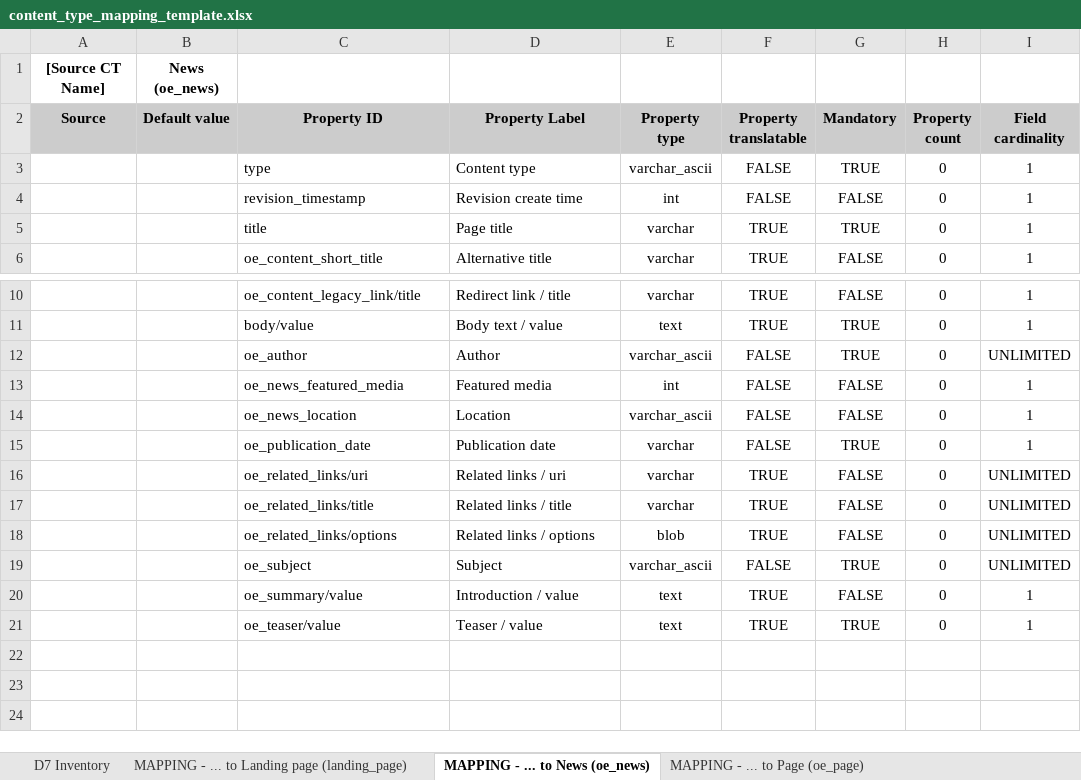
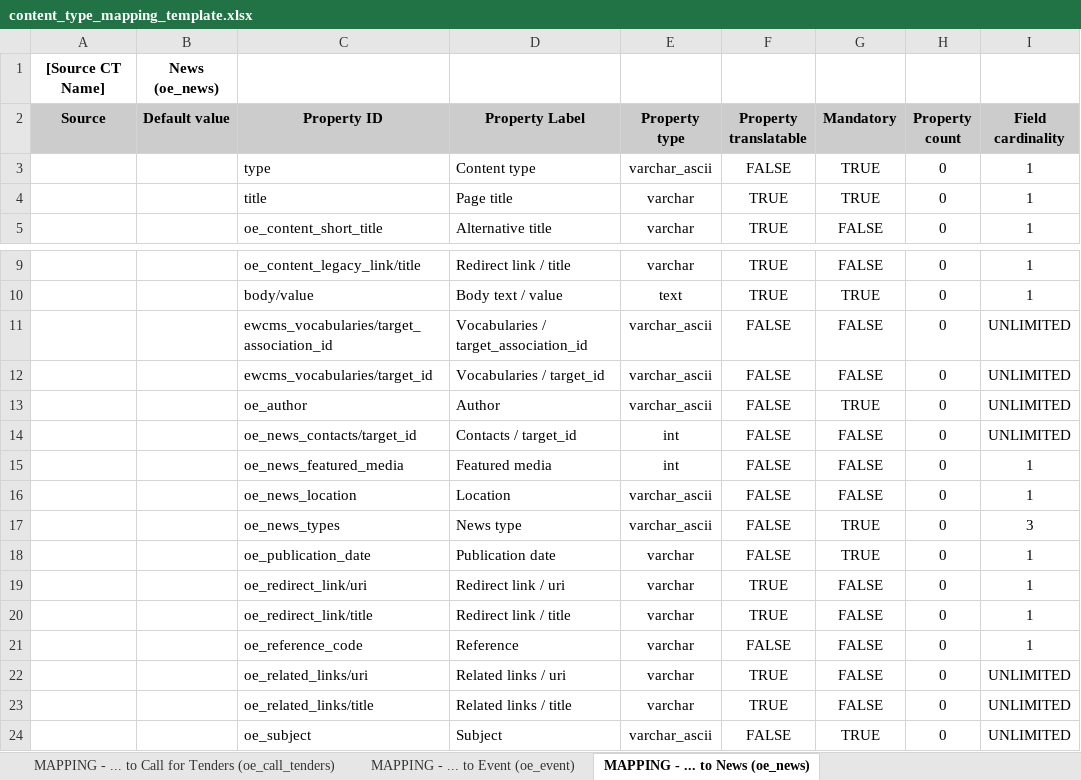
Before and after one commit to ioannis-ampatzis/dmt_mapping_template_creation, an Excel workbook: templates/content_type_mapping_template.xlsx, sheet MAPPING - ... to News (oe_news), drawn as a sheet; only a part is shown, gaps mark what is left out; the shorter side is filled out with more unchanged rows; values as stored, in another font and other column widths than the file's, no borders; removed rows and columns are numbered as before the commit, all else as after; the diff names each change by its address in the sheet, - before the commit and + after, or states it on an @@ line.

Commit message:
D8MT-788: Update the mapping templates (EWCMS 1.15.0).

```diff
--- a/templates/content_type_mapping_template.xlsx (sheet MAPPING - ... to News (oe_news))
+++ b/templates/content_type_mapping_template.xlsx (sheet MAPPING - ... to News (oe_news))
-sheet tab: D7 Inventory
+sheet tab: MAPPING - ... to Call for Tenders (oe_call_tenders)
+sheet tab: MAPPING - ... to Event (oe_event)
-row 4:  |  | revision_timestamp | Revision create time | int | FALSE | FALSE | 0 | 1
+row 11:  |  | ewcms_vocabularies/target_association_id | Vocabularies / target_association_id | varchar_ascii | FALSE | FALSE | 0 | UNLIMITED
+row 12:  |  | ewcms_vocabularies/target_id | Vocabularies / target_id | varchar_ascii | FALSE | FALSE | 0 | UNLIMITED
+row 14:  |  | oe_news_contacts/target_id | Contacts / target_id | int | FALSE | FALSE | 0 | UNLIMITED
+row 17:  |  | oe_news_types | News type | varchar_ascii | FALSE | TRUE | 0 | 3
+row 19:  |  | oe_redirect_link/uri | Redirect link / uri | varchar | TRUE | FALSE | 0 | 1
+row 20:  |  | oe_redirect_link/title | Redirect link / title | varchar | TRUE | FALSE | 0 | 1
+row 21:  |  | oe_reference_code | Reference | varchar | FALSE | FALSE | 0 | 1
-row 18:  |  | oe_related_links/options | Related links / options | blob | TRUE | FALSE | 0 | UNLIMITED
```
Also changed, not shown: sheet MAPPING - ... to Landing page (landing_page), sheet MAPPING - ... to Publication (oe_publication), sheet MAPPING - ... to Page (oe_page), sheet MAPPING - ... to Policy (oe_policy), other sheet tabs, templates/assets_mapping_template.xlsx.
